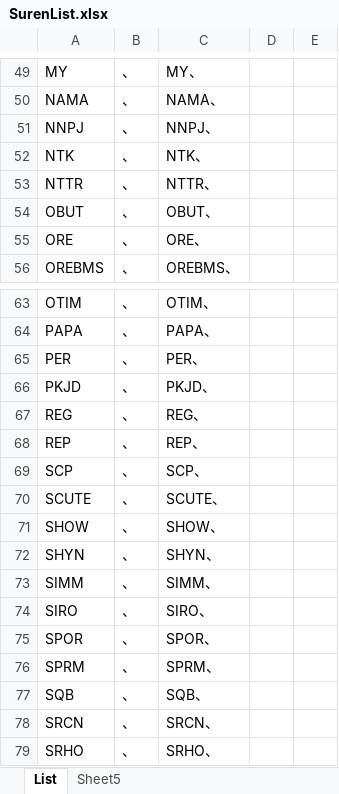
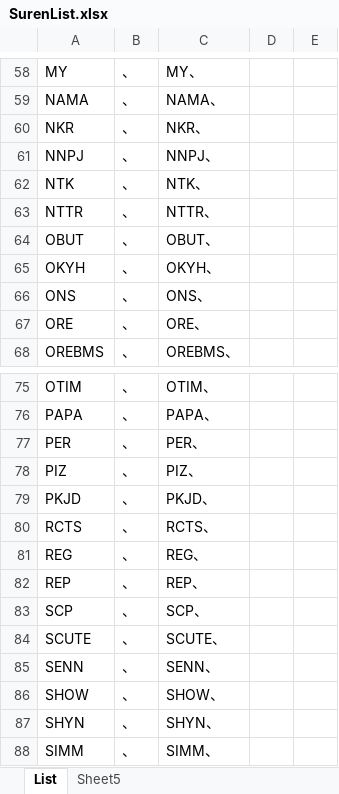
Before and after one commit to paradox133/javsdt, an Excel workbook: SurenList.xlsx, sheet List, drawn as a sheet; only a part is shown, gaps mark what is left out; the shorter side is filled out with more unchanged rows; values as stored, in another font and other column widths than the file's, no borders; the diff covers the shown part only; the diff names each change by its address in the sheet, - before the commit and + after, or states it on an @@ line.

```diff
--- a/SurenList.xlsx (sheet List)
+++ b/SurenList.xlsx (sheet List)
+row 60: NKR | 、 | NKR、
+row 65: OKYH | 、 | OKYH、
+row 66: ONS | 、 | ONS、
+row 78: PIZ | 、 | PIZ、
+row 80: RCTS | 、 | RCTS、
+row 85: SENN | 、 | SENN、
```
Also changed, not shown: 9 added rows and 2 edited cells elsewhere in this sheet, formulas that keep their value, 55 other files.
